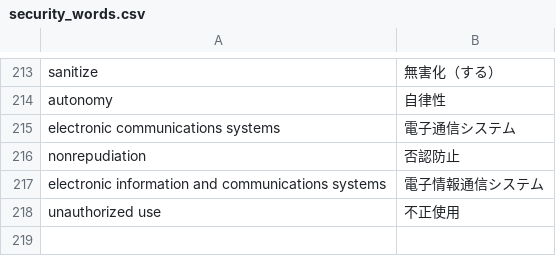
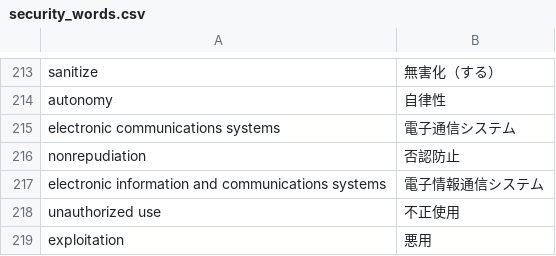
Before and after one commit to SaitoLab/security_words, a CSV file: security_words.csv, drawn as a sheet; only a part is shown, gaps mark what is left out; the diff names each change by its address in the sheet, - before the commit and + after, or states it on an @@ line.

Commit message:
Update security_words.csv
exploitation,悪用

```diff
--- a/security_words.csv
+++ b/security_words.csv
+row 219: exploitation | 悪用
```
